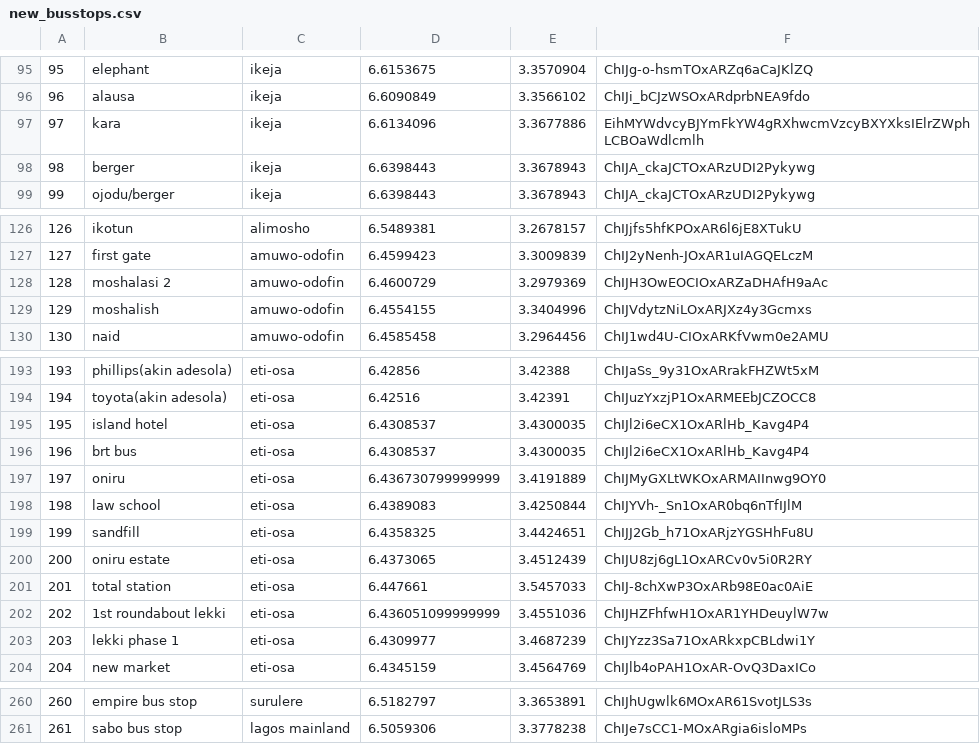
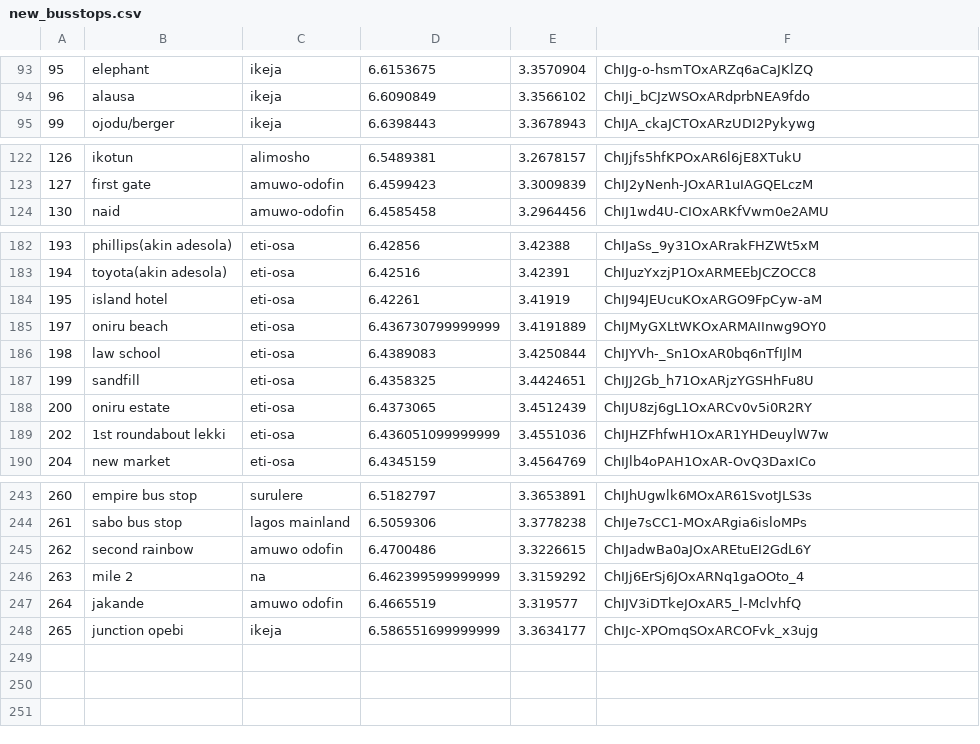
Before and after one commit to andela-cdike/lagos-bus-route, a CSV file: lagos_bus_route/busstops/scripts/new_busstops.csv, drawn as a sheet; only a part is shown, gaps mark what is left out; the diff covers the shown part only.

```diff
--- a/lagos_bus_route/busstops/scripts/new_busstops.csv
+++ b/lagos_bus_route/busstops/scripts/new_busstops.csv
@@ -96,4 +94,2 @@
 96,alausa,ikeja,6.6090849,3.3566102,ChIJi_bCJzWSOxARdprbNEA9fdo
-97,kara,ikeja,6.6134096,3.3677886,EihMYWdvcyBJYmFkYW4gRXhwcmVzcyBXYXksIElrZWphLCBOaWdlcmlh
-98,berger,ikeja,6.6398443,3.3678943,ChIJA_ckaJCTOxARzUDI2Pykywg
 99,ojodu/berger,ikeja,6.6398443,3.3678943,ChIJA_ckaJCTOxARzUDI2Pykywg
@@ -127,4 +123,2 @@
 127,first gate,amuwo-odofin,6.4599423,3.3009839,ChIJ2yNenh-JOxAR1uIAGQELczM
-128,moshalasi 2,amuwo-odofin,6.4600729,3.2979369,ChIJH3OwEOCIOxARZaDHAfH9aAc
-129,moshalish,amuwo-odofin,6.4554155,3.3404996,ChIJVdytzNiLOxARJXz4y3Gcmxs
 130,naid,amuwo-odofin,6.4585458,3.2964456,ChIJ1wd4U-CIOxARKfVwm0e2AMU
@@ -194,5 +183,4 @@
 194,toyota(akin adesola),eti-osa,6.42516,3.42391,ChIJuzYxzjP1OxARMEEbJCZOCC8
-195,island hotel,eti-osa,6.4308537,3.4300035,ChIJl2i6eCX1OxARlHb_Kavg4P4
-196,brt bus,eti-osa,6.4308537,3.4300035,ChIJl2i6eCX1OxARlHb_Kavg4P4
-197,oniru,eti-osa,6.436730799999999,3.4191889,ChIJMyGXLtWKOxARMAIInwg9OY0
+195,island hotel,eti-osa,6.42261,3.41919,ChIJ94JEUcuKOxARGO9FpCyw-aM
+197,oniru beach,eti-osa,6.436730799999999,3.4191889,ChIJMyGXLtWKOxARMAIInwg9OY0
 198,law school,eti-osa,6.4389083,3.4250844,ChIJYVh-_Sn1OxAR0bq6nTfIJlM
@@ -200,5 +188,3 @@
 200,oniru estate,eti-osa,6.4373065,3.4512439,ChIJU8zj6gL1OxARCv0v5i0R2RY
-201,total station,eti-osa,6.447661,3.5457033,ChIJ-8chXwP3OxARb98E0ac0AiE
 202,1st roundabout lekki,eti-osa,6.436051099999999,3.4551036,ChIJHZFhfwH1OxAR1YHDeuylW7w
-203,lekki phase 1,eti-osa,6.4309977,3.4687239,ChIJYzz3Sa71OxARkxpCBLdwi1Y
 204,new market,eti-osa,6.4345159,3.4564769,ChIJlb4oPAH1OxAR-OvQ3DaxICo
@@ -261 +244,5 @@
 261,sabo bus stop,lagos mainland,6.5059306,3.3778238,ChIJe7sCC1-MOxARgia6isloMPs
+262,second rainbow,amuwo odofin,6.4700486,3.3226615,ChIJadwBa0aJOxAREtuEI2GdL6Y
+263,mile 2,na,6.462399599999999,3.3159292,ChIJj6ErSj6JOxARNq1gaOOto_4
+264,jakande,amuwo odofin,6.4665519,3.319577,ChIJV3iDTkeJOxAR5_l-MclvhfQ
+265,junction opebi,ikeja,6.586551699999999,3.3634177,ChIJc-XPOmqSOxARCOFvk_x3ujg
```
Also changed, not shown: 10 removed rows and 37 edited cells elsewhere in this file, 15 other files.
